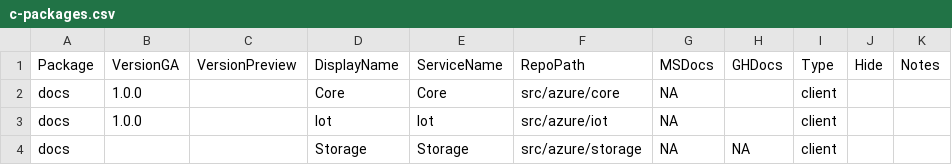
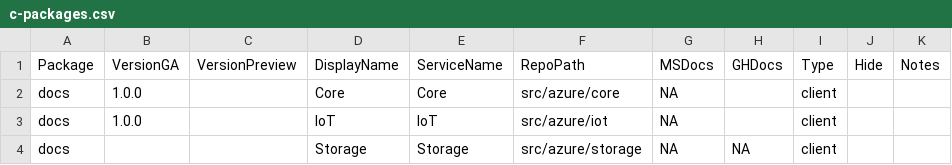
Before and after one commit to Azure/azure-sdk, a CSV file: _data/releases/latest/c-packages.csv, drawn as a sheet.

Commit message:
Update c-packages.csv

```diff
--- a/_data/releases/latest/c-packages.csv
+++ b/_data/releases/latest/c-packages.csv
@@ -2,3 +2,3 @@
 "docs","1.0.0","","Core","Core","src/azure/core","NA","","client","",""
-"docs","1.0.0","","Iot","Iot","src/azure/iot","NA","","client","",""
+"docs","1.0.0","","IoT","IoT","src/azure/iot","NA","","client","",""
 "docs","","","Storage","Storage","src/azure/storage","NA","NA","client","",""
```
